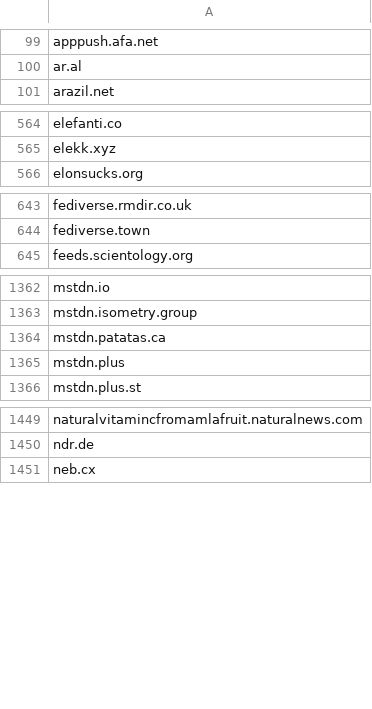
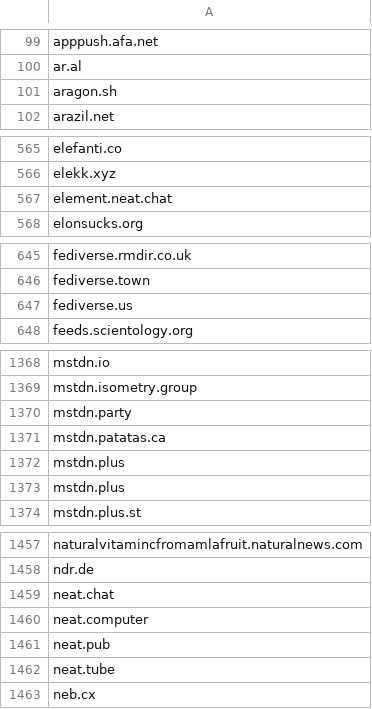
Before and after one commit to avidansternberg/project-blocklist, a CSV file: hate-and-junk.csv, drawn as a sheet; only a part is shown, gaps mark what is left out; the diff covers the shown part only.

```diff
--- a/hate-and-junk.csv
+++ b/hate-and-junk.csv
@@ -100,2 +100,3 @@ apppush.afa.net
 ar.al
+aragon.sh
 arazil.net
@@ -565,2 +566,3 @@ elefanti.co
 elekk.xyz
+element.neat.chat
 elonsucks.org
@@ -644,2 +646,3 @@ fediverse.rmdir.co.uk
 fediverse.town
+fediverse.us
 feeds.scientology.org
@@ -1363,4 +1369,6 @@ mstdn.io
 mstdn.isometry.group
+mstdn.party
 mstdn.patatas.ca
 mstdn.plus
+mstdn.plus
 mstdn.plus.st
@@ -1450,2 +1458,6 @@ naturalvitamincfromamlafruit.naturalnews.com
 ndr.de
+neat.chat
+neat.computer
+neat.pub
+neat.tube
 neb.cx
```
Also changed, not shown: 4 added rows elsewhere in this file, toxic-fediverse-user.csv.
